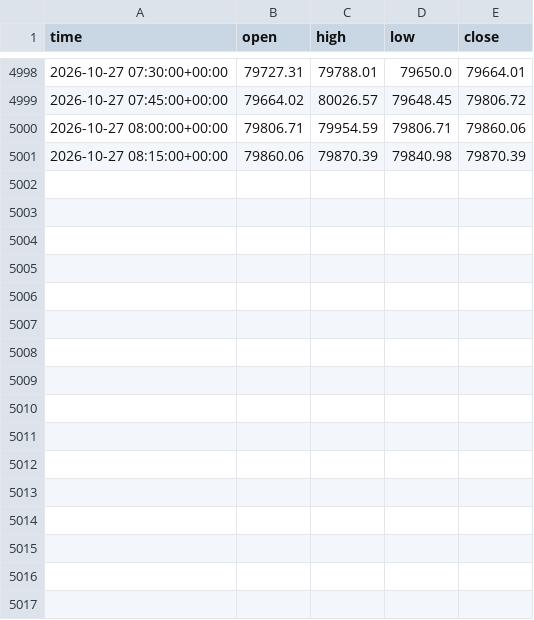
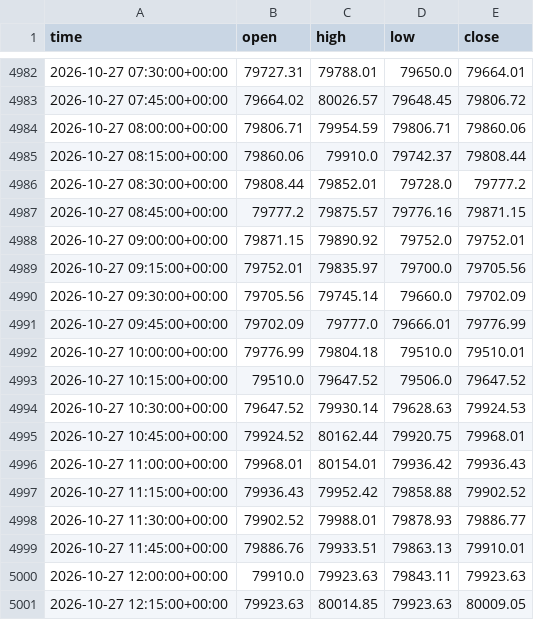
Before and after one commit to anothermario/bota, a CSV file: data/BTCUSDT_15m.csv, drawn as a sheet; only a part is shown, gaps mark what is left out; the diff covers the shown part only.

```diff
--- a/data/BTCUSDT_15m.csv
+++ b/data/BTCUSDT_15m.csv
@@ -5000,2 +4984,18 @@ time,open,high,low,close
 2026-10-27 08:00:00+00:00,79806.71,79954.59,79806.71,79860.06
-2026-10-27 08:15:00+00:00,79860.06,79870.39,79840.98,79870.39
+2026-10-27 08:15:00+00:00,79860.06,79910.0,79742.37,79808.44
+2026-10-27 08:30:00+00:00,79808.44,79852.01,79728.0,79777.2
+2026-10-27 08:45:00+00:00,79777.2,79875.57,79776.16,79871.15
+2026-10-27 09:00:00+00:00,79871.15,79890.92,79752.0,79752.01
+2026-10-27 09:15:00+00:00,79752.01,79835.97,79700.0,79705.56
+2026-10-27 09:30:00+00:00,79705.56,79745.14,79660.0,79702.09
+2026-10-27 09:45:00+00:00,79702.09,79777.0,79666.01,79776.99
+2026-10-27 10:00:00+00:00,79776.99,79804.18,79510.0,79510.01
+2026-10-27 10:15:00+00:00,79510.0,79647.52,79506.0,79647.52
+2026-10-27 10:30:00+00:00,79647.52,79930.14,79628.63,79924.53
+2026-10-27 10:45:00+00:00,79924.52,80162.44,79920.75,79968.01
+2026-10-27 11:00:00+00:00,79968.01,80154.01,79936.42,79936.43
+2026-10-27 11:15:00+00:00,79936.43,79952.42,79858.88,79902.52
+2026-10-27 11:30:00+00:00,79902.52,79988.01,79878.93,79886.77
+2026-10-27 11:45:00+00:00,79886.76,79933.51,79863.13,79910.01
+2026-10-27 12:00:00+00:00,79910.0,79923.63,79843.11,79923.63
+2026-10-27 12:15:00+00:00,79923.63,80014.85,79923.63,80009.05
```
Also changed, not shown: 16 removed rows elsewhere in this file, data/ETCUSDT_15m.csv, data/ETHUSDT_15m.csv, 10 other files.
